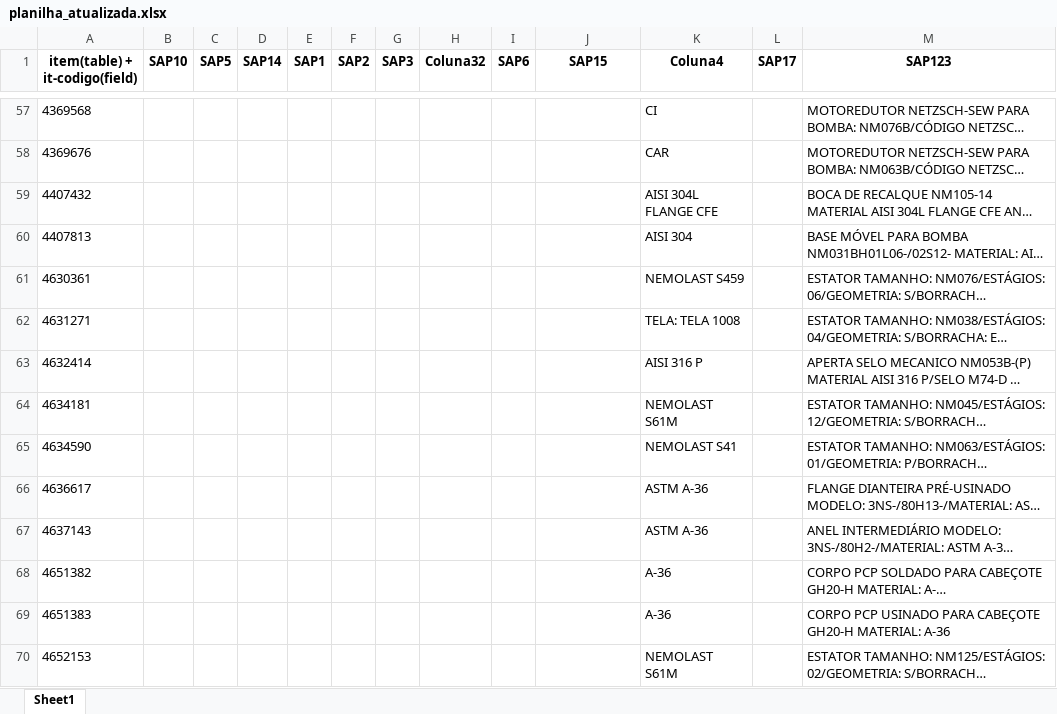
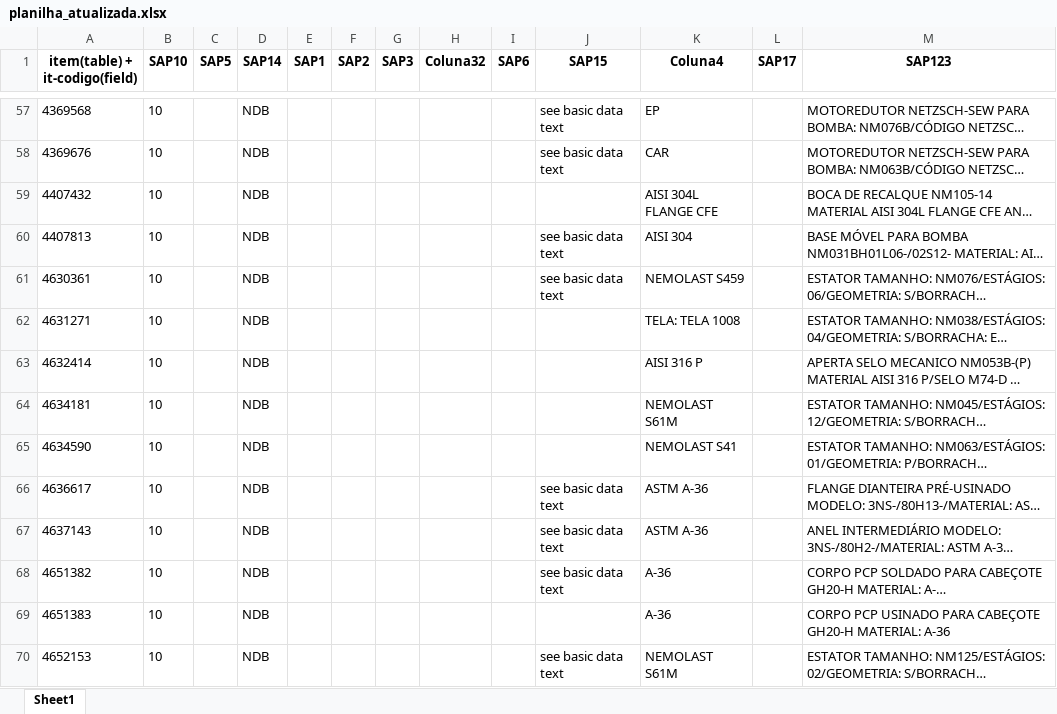
Before and after one commit to NEGuenther/Automa--o, an Excel workbook: planilhas/planilha_atualizada.xlsx, sheet Sheet1, drawn as a sheet; only a part is shown, gaps mark what is left out; long unchanged cells end in …; values as stored, in another font and other column widths than the file's, no borders; the diff covers the shown part only; the diff names each change by its address in the sheet, - before the commit and + after, or states it on an @@ line.

Commit message:
Update planilha_atualizada.xlsx with new data

```diff
--- a/planilhas/planilha_atualizada.xlsx (sheet Sheet1)
+++ b/planilhas/planilha_atualizada.xlsx (sheet Sheet1)
-B57:B70 (SAP10): (empty)
+B57:B70 (SAP10): 10
-D57:D70 (SAP14): (empty)
+D57:D70 (SAP14): NDB
-J57:J58 (SAP15): (empty)
+J57:J58 (SAP15): see basic data text
-K57 (Coluna4): CI
+K57 (Coluna4): EP
-J60:J61 (SAP15): (empty)
+J60:J61 (SAP15): see basic data text
-J66:J68 (SAP15): (empty)
+J66:J68 (SAP15): see basic data text
-J70 (SAP15): (empty)
+J70 (SAP15): see basic data text
```
Also changed, not shown: 413 edited cells elsewhere in this sheet.
